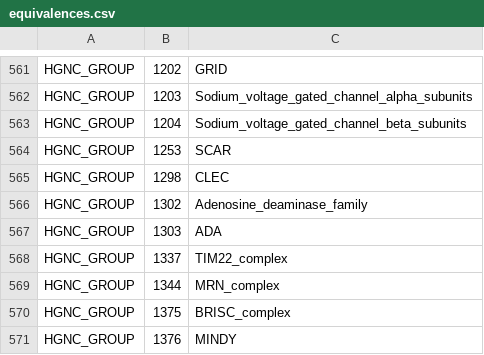
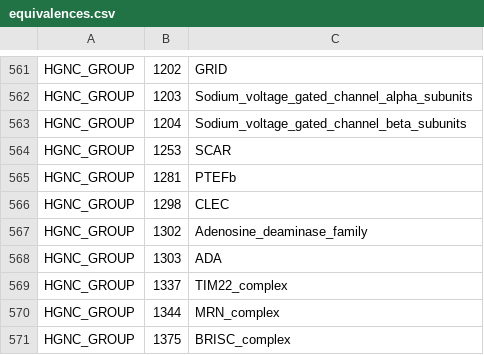
Before and after one commit to wikipathways/famplex, a CSV file: equivalences.csv, drawn as a sheet; only a part is shown, gaps mark what is left out; the shorter side is filled out with more unchanged rows; the diff names each change by its address in the sheet, - before the commit and + after, or states it on an @@ line.

Commit message:
Manually add equivalence in HGNC Gene Group

```diff
--- a/equivalences.csv
+++ b/equivalences.csv
+row 565: HGNC_GROUP | 1281 | PTEFb
```
